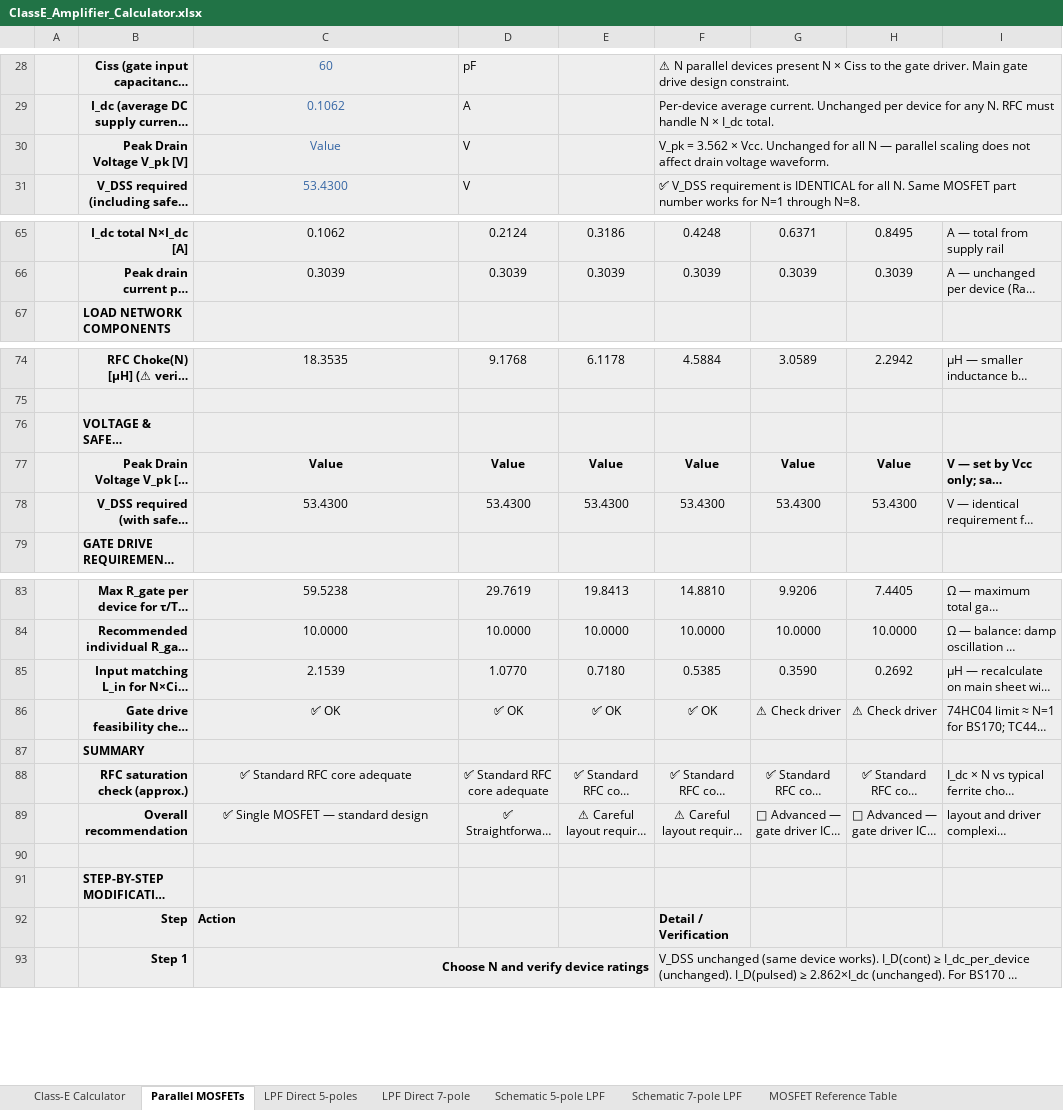
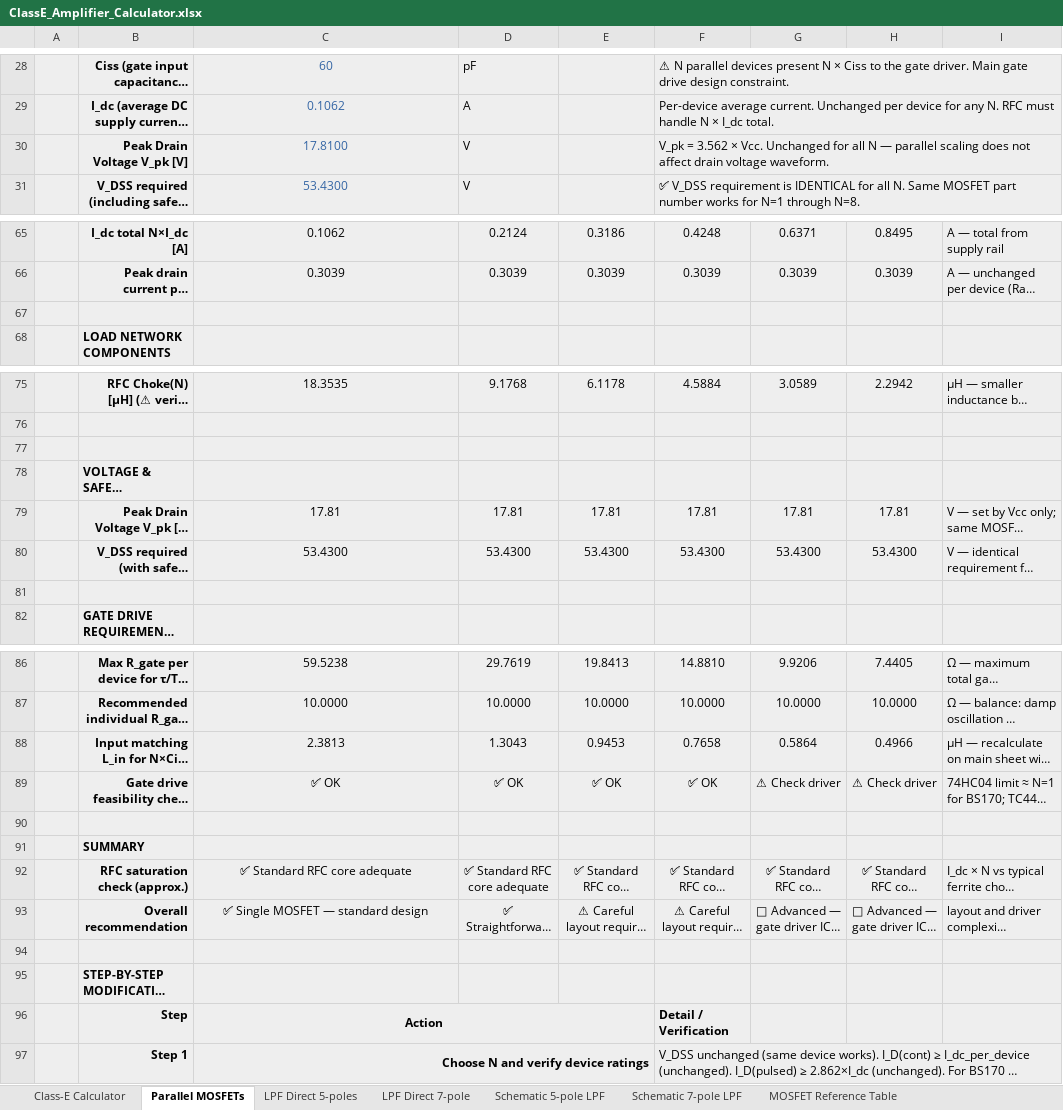
Before and after one commit to hiperiondev/CLASS-E_DESIGN_CALCULATOR, an Excel workbook: ClassE_Amplifier_Calculator.xlsx, sheet Parallel MOSFETs, drawn as a sheet; only a part is shown, gaps mark what is left out; long unchanged cells end in …; values as stored, in another font and other column widths than the file's, no borders; addresses are those after the commit; the diff names each change by its address in the sheet, - before the commit and + after, or states it on an @@ line.

```diff
--- a/ClassE_Amplifier_Calculator.xlsx (sheet Parallel MOSFETs)
+++ b/ClassE_Amplifier_Calculator.xlsx (sheet Parallel MOSFETs)
-C30: Value
+C30: 17.8100
+row 67: (empty)
+row 77: (empty)
-C79: Value
+C79: 17.81
-C79:I79 bold: on
+C79:I79 bold: off
-D79: Value
+D79: 17.81
-E79: Value
+E79: 17.81
-F79: Value
+F79: 17.81
-G79: Value
+G79: 17.81
-H79: Value
+H79: 17.81
+row 81: (empty)
-C88: 2.1539
+C88: 2.3813
-D88: 1.0770
+D88: 1.3043
-E88: 0.7180
+E88: 0.9453
-F88: 0.5385
+F88: 0.7658
-G88: 0.3590
+G88: 0.5864
-H88: 0.2692
+H88: 0.4966
+row 90: (empty)
-C96 alignment: left
+C96 alignment: center
+C96:E96 merged
```
Also changed, not shown: sheet Class-E Calculator, sheet LPF Direct 5-poles, sheet LPF Direct 7-pole, sheet Schematic 7-pole LPF, sheet Schematic 5-pole LPF, formulas that keep their value, hidden cells, 2 other files.
